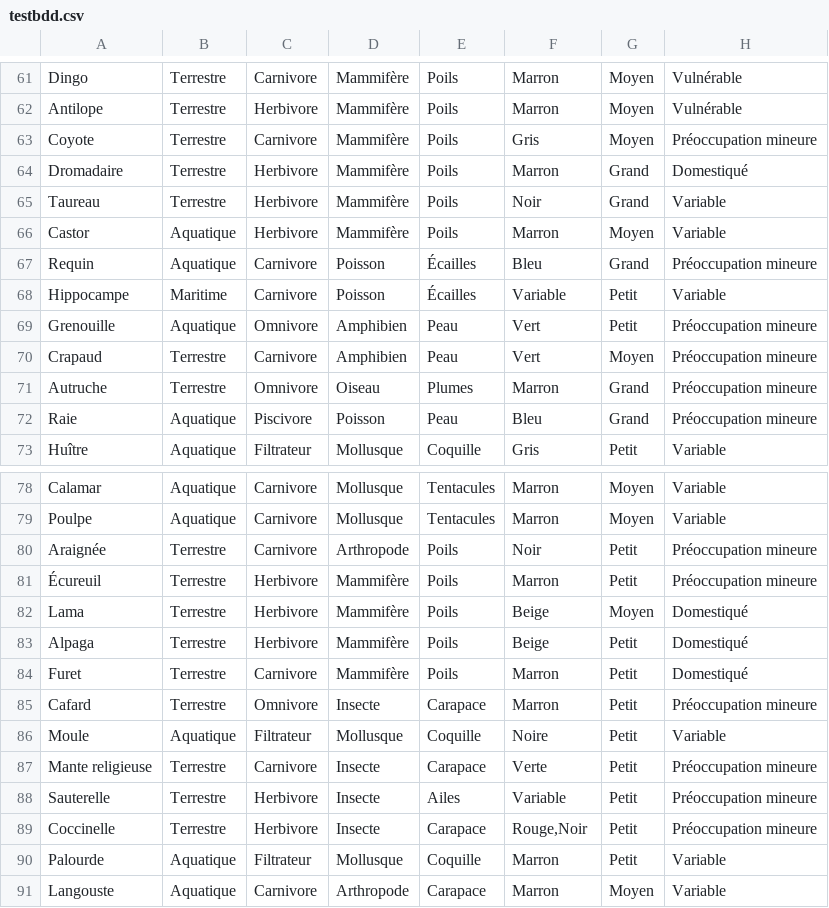
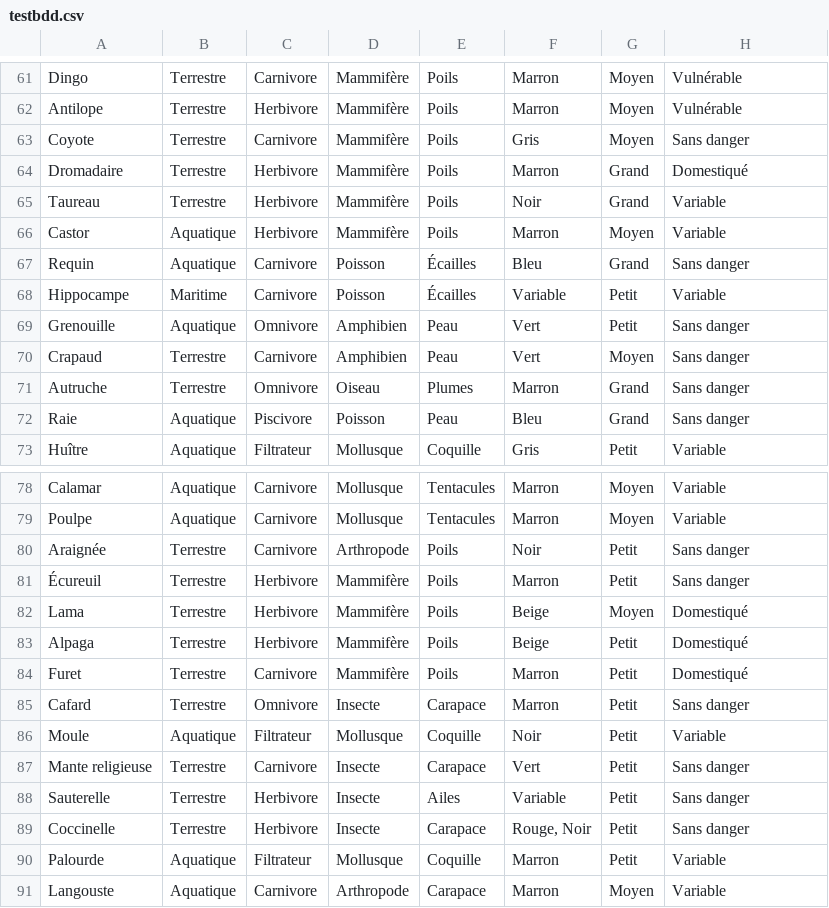
Before and after one commit to enzorichard/Web-Project, a CSV file: testbdd.csv, drawn as a sheet; only a part is shown, gaps mark what is left out; the diff covers the shown part only.

```diff
--- a/testbdd.csv
+++ b/testbdd.csv
@@ -62,3 +62,3 @@ Dingo;Terrestre;Carnivore;Mammifère;Poils;Marron;Moyen;Vulnérable
 Antilope;Terrestre;Herbivore;Mammifère;Poils;Marron;Moyen;Vulnérable
-Coyote;Terrestre;Carnivore;Mammifère;Poils;Gris;Moyen;Préoccupation mineure
+Coyote;Terrestre;Carnivore;Mammifère;Poils;Gris;Moyen;Sans danger
 Dromadaire;Terrestre;Herbivore;Mammifère;Poils;Marron;Grand;Domestiqué
@@ -66,8 +66,8 @@ Taureau;Terrestre;Herbivore;Mammifère;Poils;Noir;Grand;Variable
 Castor;Aquatique;Herbivore;Mammifère;Poils;Marron;Moyen;Variable
-Requin;Aquatique;Carnivore;Poisson;Écailles;Bleu;Grand;Préoccupation mineure
+Requin;Aquatique;Carnivore;Poisson;Écailles;Bleu;Grand;Sans danger
 Hippocampe;Maritime;Carnivore;Poisson;Écailles;Variable;Petit;Variable
-Grenouille;Aquatique;Omnivore;Amphibien;Peau;Vert;Petit;Préoccupation mineure
-Crapaud;Terrestre;Carnivore;Amphibien;Peau;Vert;Moyen;Préoccupation mineure
-Autruche;Terrestre;Omnivore;Oiseau;Plumes;Marron;Grand;Préoccupation mineure
-Raie;Aquatique;Piscivore;Poisson;Peau;Bleu;Grand;Préoccupation mineure
+Grenouille;Aquatique;Omnivore;Amphibien;Peau;Vert;Petit;Sans danger
+Crapaud;Terrestre;Carnivore;Amphibien;Peau;Vert;Moyen;Sans danger
+Autruche;Terrestre;Omnivore;Oiseau;Plumes;Marron;Grand;Sans danger
+Raie;Aquatique;Piscivore;Poisson;Peau;Bleu;Grand;Sans danger
 Huître;Aquatique;Filtrateur;Mollusque;Coquille;Gris;Petit;Variable
@@ -79,4 +79,4 @@ Calamar;Aquatique;Carnivore;Mollusque;Tentacules;Marron;Moyen;Variable
 Poulpe;Aquatique;Carnivore;Mollusque;Tentacules;Marron;Moyen;Variable
-Araignée;Terrestre;Carnivore;Arthropode;Poils;Noir;Petit;Préoccupation mineure
-Écureuil;Terrestre;Herbivore;Mammifère;Poils;Marron;Petit;Préoccupation mineure
+Araignée;Terrestre;Carnivore;Arthropode;Poils;Noir;Petit;Sans danger
+Écureuil;Terrestre;Herbivore;Mammifère;Poils;Marron;Petit;Sans danger
 Lama;Terrestre;Herbivore;Mammifère;Poils;Beige;Moyen;Domestiqué
@@ -84,7 +84,7 @@ Alpaga;Terrestre;Herbivore;Mammifère;Poils;Beige;Petit;Domestiqué
 Furet;Terrestre;Carnivore;Mammifère;Poils;Marron;Petit;Domestiqué
-Cafard;Terrestre;Omnivore;Insecte;Carapace;Marron;Petit;Préoccupation mineure
-Moule;Aquatique;Filtrateur;Mollusque;Coquille;Noire;Petit;Variable
-Mante religieuse;Terrestre;Carnivore;Insecte;Carapace;Verte;Petit;Préoccupation mineure
-Sauterelle;Terrestre;Herbivore;Insecte;Ailes;Variable;Petit;Préoccupation mineure
-Coccinelle;Terrestre;Herbivore;Insecte;Carapace;Rouge,Noir;Petit;Préoccupation mineure
+Cafard;Terrestre;Omnivore;Insecte;Carapace;Marron;Petit;Sans danger
+Moule;Aquatique;Filtrateur;Mollusque;Coquille;Noir;Petit;Variable
+Mante religieuse;Terrestre;Carnivore;Insecte;Carapace;Vert;Petit;Sans danger
+Sauterelle;Terrestre;Herbivore;Insecte;Ailes;Variable;Petit;Sans danger
+Coccinelle;Terrestre;Herbivore;Insecte;Carapace;Rouge, Noir;Petit;Sans danger
 Palourde;Aquatique;Filtrateur;Mollusque;Coquille;Marron;Petit;Variable
```
Also changed, not shown: 43 edited cells elsewhere in this file.
